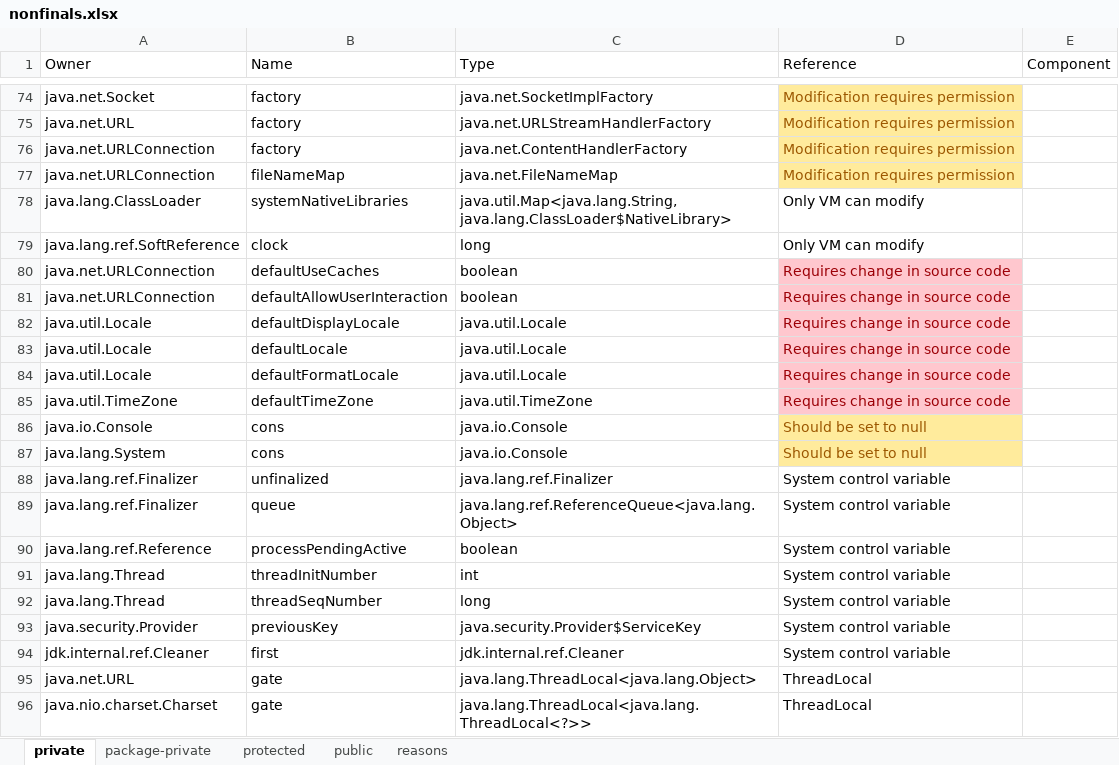
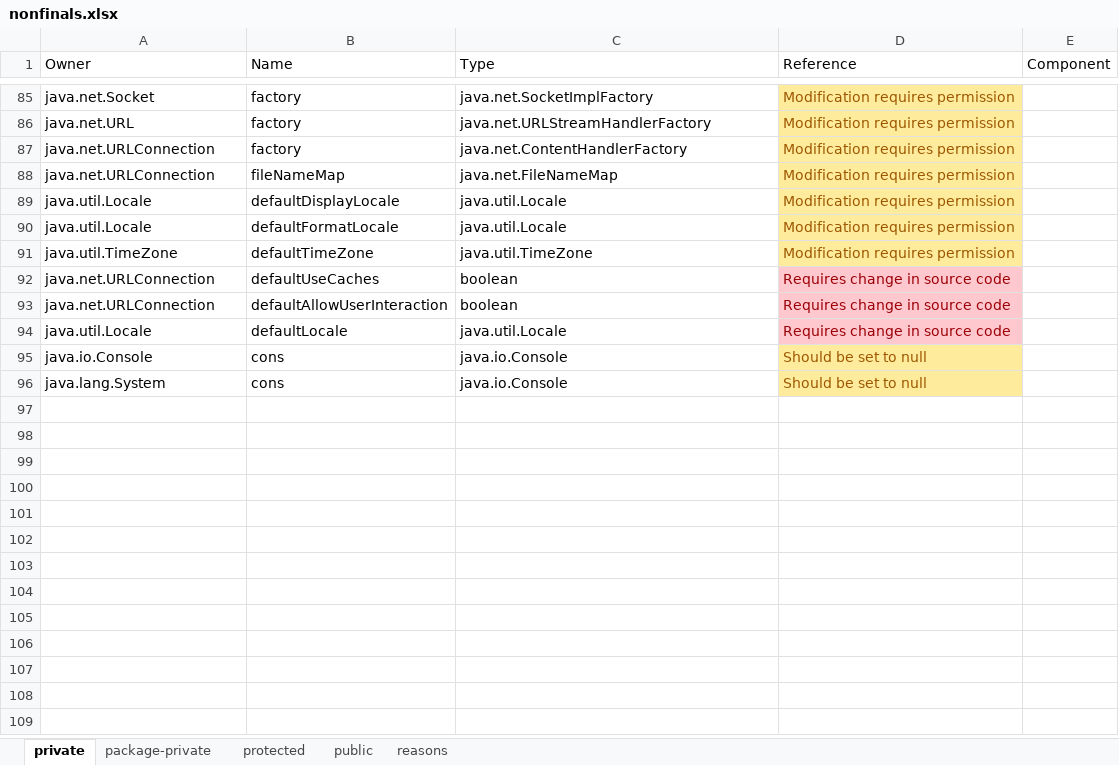
Before and after one commit to jahentao/heap-isolation, an Excel workbook: analyzer/results/references/nonfinals.xlsx, sheet private, drawn as a sheet; only a part is shown, gaps mark what is left out; values as stored, in another font and other column widths than the file's, no borders; removed rows and columns are numbered as before the commit, all else as after; the diff covers the shown part only; the diff names each change by its address in the sheet, - before the commit and + after, or states it on an @@ line.

```diff
--- a/analyzer/results/references/nonfinals.xlsx (sheet private)
+++ b/analyzer/results/references/nonfinals.xlsx (sheet private)
-row 78: java.lang.ClassLoader | systemNativeLibraries | java.util.Map<java.lang.String, java.lang.ClassLoader$NativeLibrary> | Only VM can modify
-row 79: java.lang.ref.SoftReference | clock | long | Only VM can modify
+row 89: java.util.Locale | defaultDisplayLocale | java.util.Locale | Modification requires permission
+row 90: java.util.Locale | defaultFormatLocale | java.util.Locale | Modification requires permission
+row 91: java.util.TimeZone | defaultTimeZone | java.util.TimeZone | Modification requires permission
-row 82: java.util.Locale | defaultDisplayLocale | java.util.Locale | Requires change in source code
-row 84: java.util.Locale | defaultFormatLocale | java.util.Locale | Requires change in source code
-row 85: java.util.TimeZone | defaultTimeZone | java.util.TimeZone | Requires change in source code
-row 88: java.lang.ref.Finalizer | unfinalized | java.lang.ref.Finalizer | System control variable
-row 89: java.lang.ref.Finalizer | queue | java.lang.ref.ReferenceQueue<java.lang.Object> | System control variable
-row 90: java.lang.ref.Reference | processPendingActive | boolean | System control variable
-row 91: java.lang.Thread | threadInitNumber | int | System control variable
-row 92: java.lang.Thread | threadSeqNumber | long | System control variable
-row 93: java.security.Provider | previousKey | java.security.Provider$ServiceKey | System control variable
-row 94: jdk.internal.ref.Cleaner | first | jdk.internal.ref.Cleaner | System control variable
-row 95: java.net.URL | gate | java.lang.ThreadLocal<java.lang.Object> | ThreadLocal
-row 96: java.nio.charset.Charset | gate | java.lang.ThreadLocal<java.lang.ThreadLocal<?>> | ThreadLocal
```
Also changed, not shown: 11 added rows elsewhere in this sheet, sheet reasons, analyzer/results/references/finals.xlsx, 10 other files.
